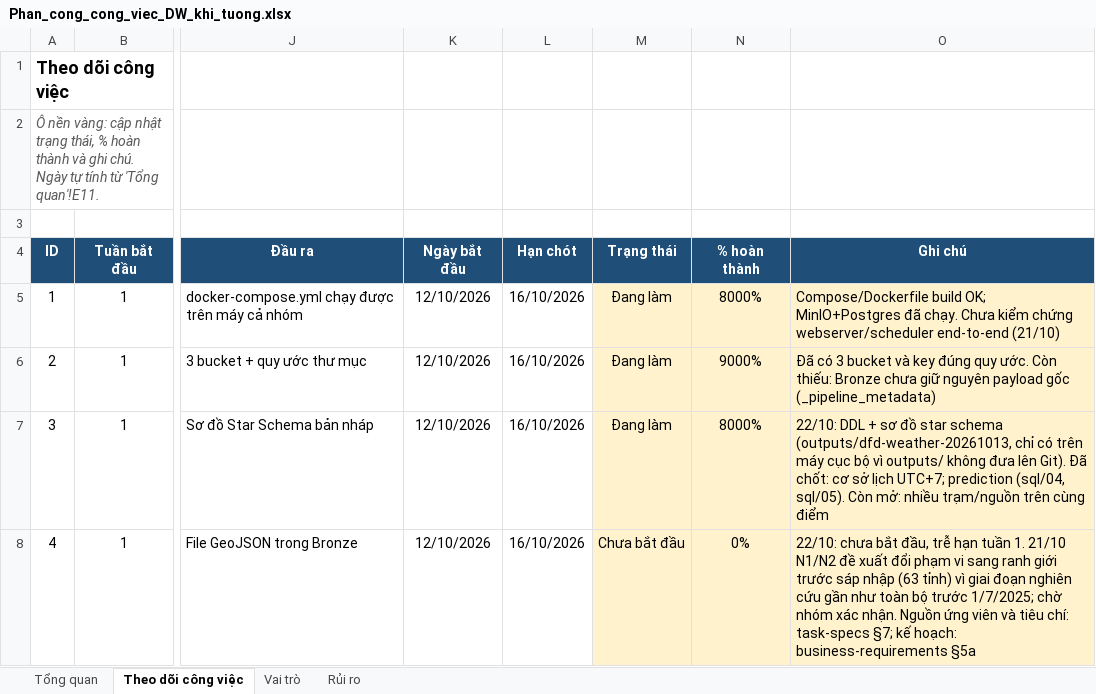
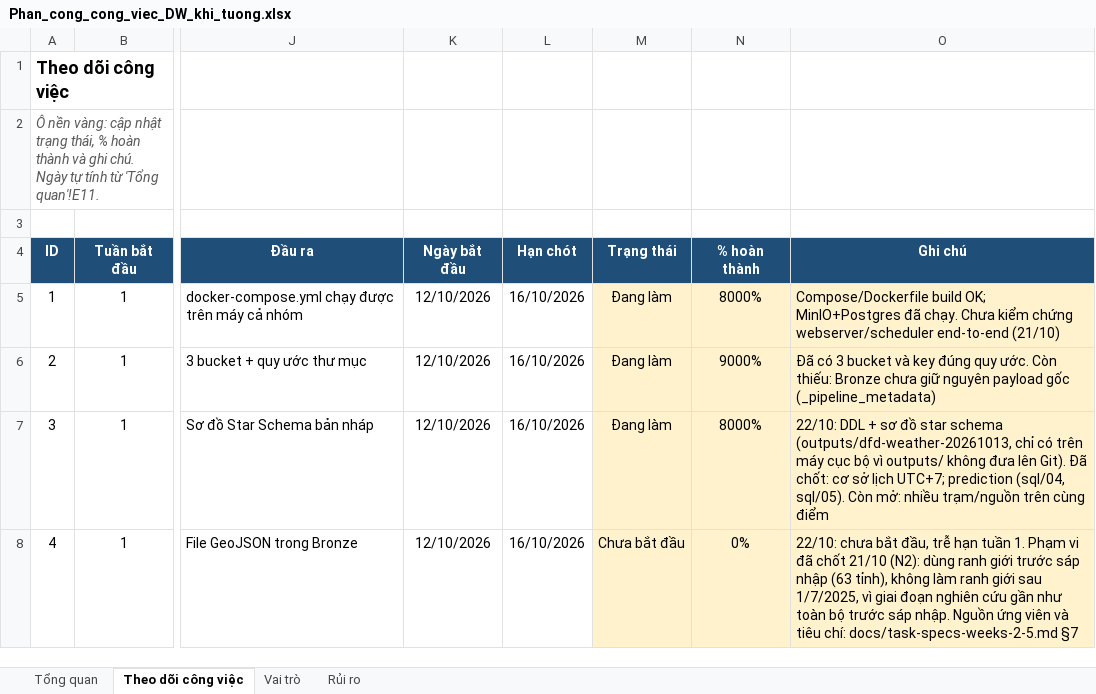
Before and after one commit to congdtptit/vietnam-weather-data-warehouse, an Excel workbook: Phan_cong_cong_viec_DW_khi_tuong.xlsx, sheet Theo dõi công việc, drawn as a sheet; only a part is shown, gaps mark what is left out; values as stored, in another font and other column widths than the file's, no borders; charts and pictures and conditional formats not drawn; the diff covers the shown part only; the diff names each change by its address in the sheet, - before the commit and + after, or states it on an @@ line.

```diff
--- a/Phan_cong_cong_viec_DW_khi_tuong.xlsx (sheet Theo dõi công việc)
+++ b/Phan_cong_cong_viec_DW_khi_tuong.xlsx (sheet Theo dõi công việc)
-O8 (Ghi chú): …tuần 1. 21/10 N1/N2 đề xuất đổi phạm vi sang ranh giới trước sáp nhập (63 tỉnh) vì giai đoạn nghiên cứu gần như toàn bộ trước 1/7/2025; chờ nhóm xác nhận. Nguồn ứng viên và tiêu chí: task-specs §7; kế hoạch: business-requirements §5a
+O8 (Ghi chú): …tuần 1. Phạm vi đã chốt 21/10 (N2): dùng ranh giới trước sáp nhập (63 tỉnh), không làm ranh giới sau 1/7/2025, vì giai đoạn nghiên cứu gần như toàn bộ trước sáp nhập. Nguồn ứng viên và tiêu chí: docs/task-specs-weeks-2-5.md §7
```
Also changed, not shown: 2 edited cells elsewhere in this sheet, sheet Rủi ro, 6 other files.
